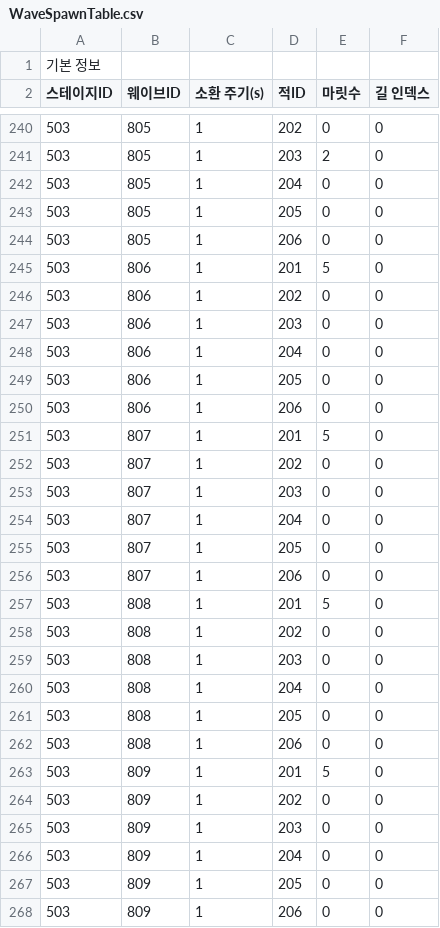
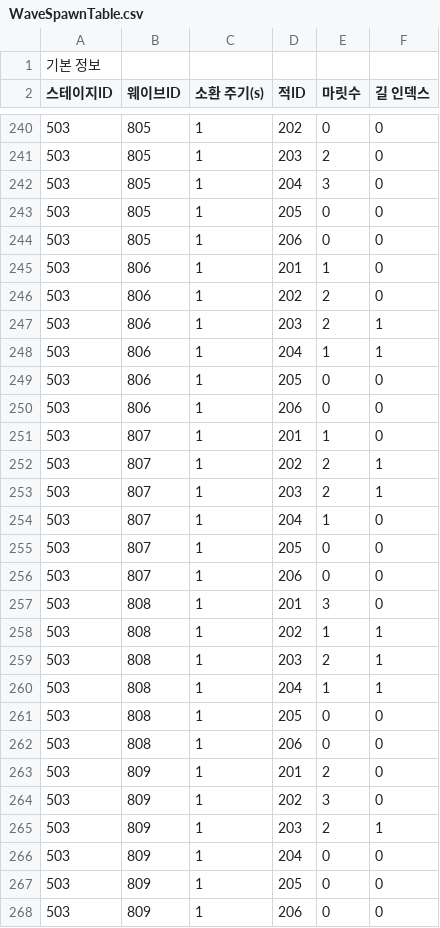
Before and after one commit to RiseRon/Project-S, a CSV file: Assets/_Project/Data/Tables/WaveSpawnTable.csv, drawn as a sheet; only a part is shown, gaps mark what is left out; the diff covers the shown part only; the diff names each change by its address in the sheet, - before the commit and + after, or states it on an @@ line.

```diff
--- a/Assets/_Project/Data/Tables/WaveSpawnTable.csv
+++ b/Assets/_Project/Data/Tables/WaveSpawnTable.csv
-E242 (마릿수): 0
+E242 (마릿수): 3
-E245 (마릿수): 5
+E245 (마릿수): 1
-E246:E247 (마릿수): 0
+E246:E247 (마릿수): 2
-F247:F248 (길 인덱스): 0
+F247:F248 (길 인덱스): 1
-E248 (마릿수): 0
+E248 (마릿수): 1
-E251 (마릿수): 5
+E251 (마릿수): 1
-E252:E253 (마릿수): 0
+E252:E253 (마릿수): 2
-F252:F253 (길 인덱스): 0
+F252:F253 (길 인덱스): 1
-E254 (마릿수): 0
+E254 (마릿수): 1
-E257 (마릿수): 5
+E257 (마릿수): 3
-E258 (마릿수): 0
+E258 (마릿수): 1
-F258:F260 (길 인덱스): 0
+F258:F260 (길 인덱스): 1
-E259 (마릿수): 0
+E259 (마릿수): 2
-E260 (마릿수): 0
+E260 (마릿수): 1
-E263 (마릿수): 5
+E263 (마릿수): 2
-E264 (마릿수): 0
+E264 (마릿수): 3
-E265 (마릿수): 0
+E265 (마릿수): 2
-F265 (길 인덱스): 0
+F265 (길 인덱스): 1
```
Also changed, not shown: 122 edited cells elsewhere in this file, Assets/_Project/Data/Tables/WaveTable.csv, 29 other files.
